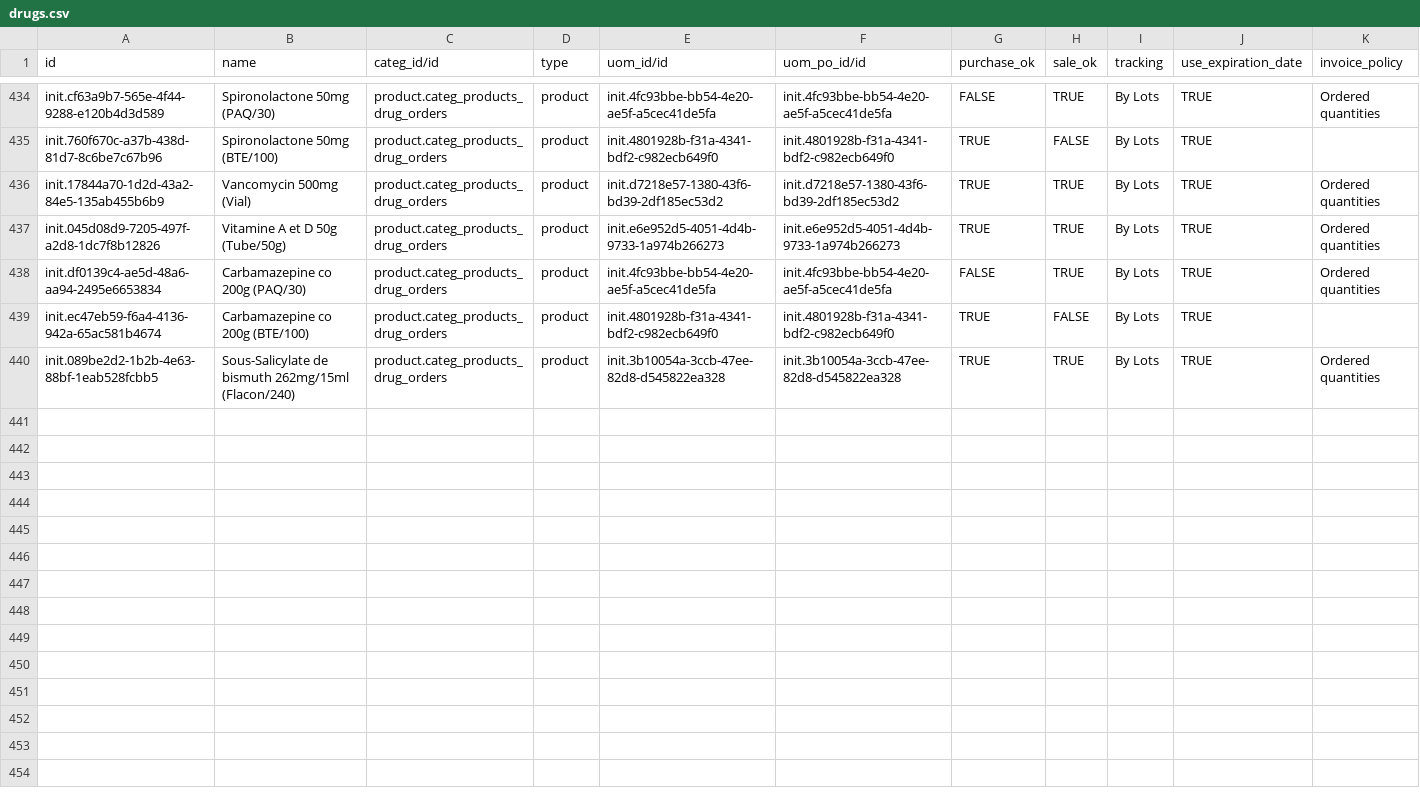
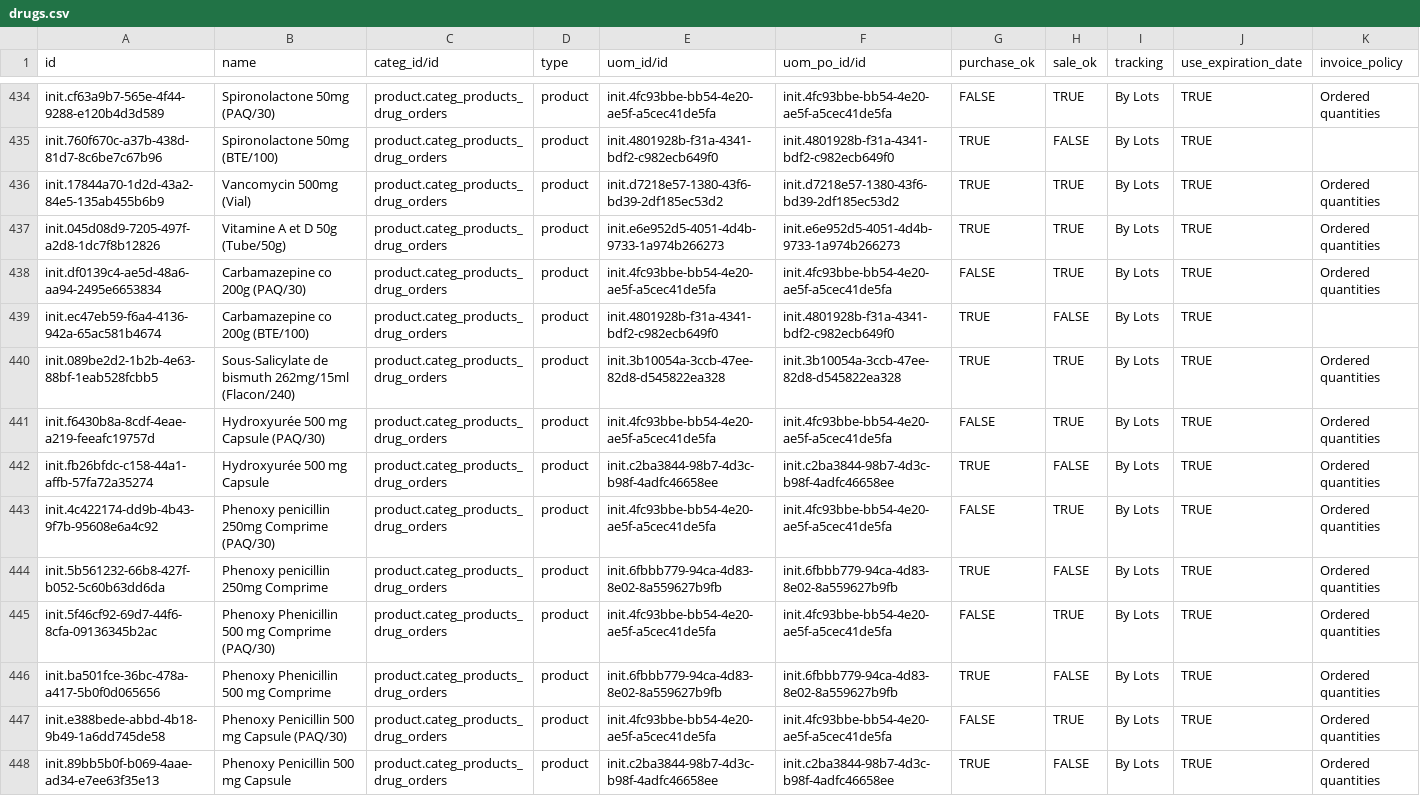
Before and after one commit to nuhuhmutebi/odoo-config-hsc, a CSV file: configuration/product_variant/drugs.csv, drawn as a sheet; only a part is shown, gaps mark what is left out; the diff names each change by its address in the sheet, - before the commit and + after, or states it on an @@ line.

Commit message:
Add New drugs

```diff
--- a/configuration/product_variant/drugs.csv
+++ b/configuration/product_variant/drugs.csv
+row 441: init.f6430b8a-8cdf-4eae-a219-feeafc19757d | Hydroxyurée 500 mg Capsule (PAQ/30) | product.categ_products_drug_orders | product | init.4fc93bbe-bb54-4e20-ae5f-a5cec41de5fa | init.4fc93bbe-bb54-4e20-ae5f-a5cec41de5fa | FALSE | TRUE | By Lots | TRUE | Ordered quantities
+row 442: init.fb26bfdc-c158-44a1-affb-57fa72a35274 | Hydroxyurée 500 mg Capsule | product.categ_products_drug_orders | product | init.c2ba3844-98b7-4d3c-b98f-4adfc46658ee | init.c2ba3844-98b7-4d3c-b98f-4adfc46658ee | TRUE | FALSE | By Lots | TRUE | Ordered quantities
+row 443: init.4c422174-dd9b-4b43-9f7b-95608e6a4c92 | Phenoxy penicillin 250mg Comprime (PAQ/30) | product.categ_products_drug_orders | product | init.4fc93bbe-bb54-4e20-ae5f-a5cec41de5fa | init.4fc93bbe-bb54-4e20-ae5f-a5cec41de5fa | FALSE | TRUE | By Lots | TRUE | Ordered quantities
+row 444: init.5b561232-66b8-427f-b052-5c60b63dd6da | Phenoxy penicillin 250mg Comprime | product.categ_products_drug_orders | product | init.6fbbb779-94ca-4d83-8e02-8a559627b9fb | init.6fbbb779-94ca-4d83-8e02-8a559627b9fb | TRUE | FALSE | By Lots | TRUE | Ordered quantities
+row 445: init.5f46cf92-69d7-44f6-8cfa-09136345b2ac | Phenoxy Phenicillin 500 mg Comprime (PAQ/30) | product.categ_products_drug_orders | product | init.4fc93bbe-bb54-4e20-ae5f-a5cec41de5fa | init.4fc93bbe-bb54-4e20-ae5f-a5cec41de5fa | FALSE | TRUE | By Lots | TRUE | Ordered quantities
+row 446: init.ba501fce-36bc-478a-a417-5b0f0d065656 | Phenoxy Phenicillin 500 mg Comprime | product.categ_products_drug_orders | product | init.6fbbb779-94ca-4d83-8e02-8a559627b9fb | init.6fbbb779-94ca-4d83-8e02-8a559627b9fb | TRUE | FALSE | By Lots | TRUE | Ordered quantities
+row 447: init.e388bede-abbd-4b18-9b49-1a6dd745de58 | Phenoxy Penicillin 500 mg Capsule (PAQ/30) | product.categ_products_drug_orders | product | init.4fc93bbe-bb54-4e20-ae5f-a5cec41de5fa | init.4fc93bbe-bb54-4e20-ae5f-a5cec41de5fa | FALSE | TRUE | By Lots | TRUE | Ordered quantities
+row 448: init.89bb5b0f-b069-4aae-ad34-e7ee63f35e13 | Phenoxy Penicillin 500 mg Capsule | product.categ_products_drug_orders | product | init.c2ba3844-98b7-4d3c-b98f-4adfc46658ee | init.c2ba3844-98b7-4d3c-b98f-4adfc46658ee | TRUE | FALSE | By Lots | TRUE | Ordered quantities
```
